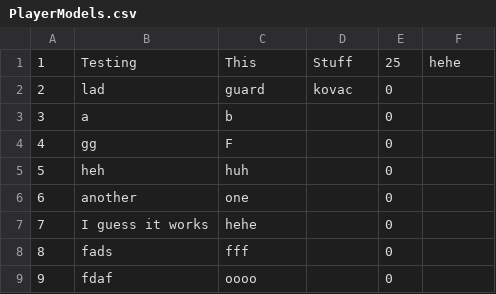
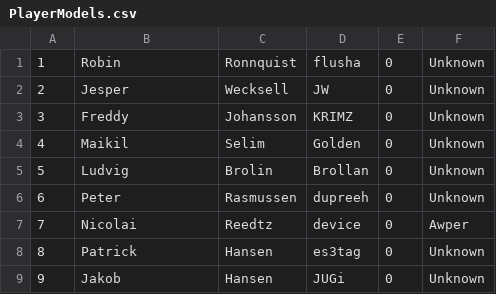
Before and after one commit to michalSali/TournamentManager, a CSV file: TMTextFileDatabase/PlayerModels.csv, drawn as a sheet; only a part is shown; the diff covers the shown part only.

```diff
--- a/TMTextFileDatabase/PlayerModels.csv
+++ b/TMTextFileDatabase/PlayerModels.csv
@@ -1,9 +1,9 @@
-1;Testing;This;Stuff;25;hehe
-2;lad;guard;kovac;0;
-3;a;b;;0;
-4;gg;F;;0;
-5;heh;huh;;0;
-6;another;one;;0;
-7;I guess it works;hehe;;0;
-8;fads;fff;;0;
-9;fdaf;oooo;;0;
+1;Robin;Ronnquist;flusha;0;Unknown
+2;Jesper;Wecksell;JW;0;Unknown
+3;Freddy;Johansson;KRIMZ;0;Unknown
+4;Maikil;Selim;Golden;0;Unknown
+5;Ludvig;Brolin;Brollan;0;Unknown
+6;Peter;Rasmussen;dupreeh;0;Unknown
+7;Nicolai;Reedtz;device;0;Awper
+8;Patrick;Hansen;es3tag;0;Unknown
+9;Jakob;Hansen;JUGi;0;Unknown
```
Also changed, not shown: 12 edited cells elsewhere in this file, 13 other files.
